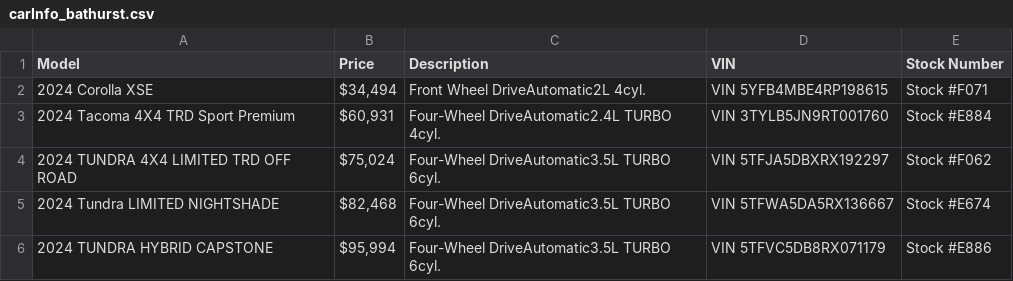
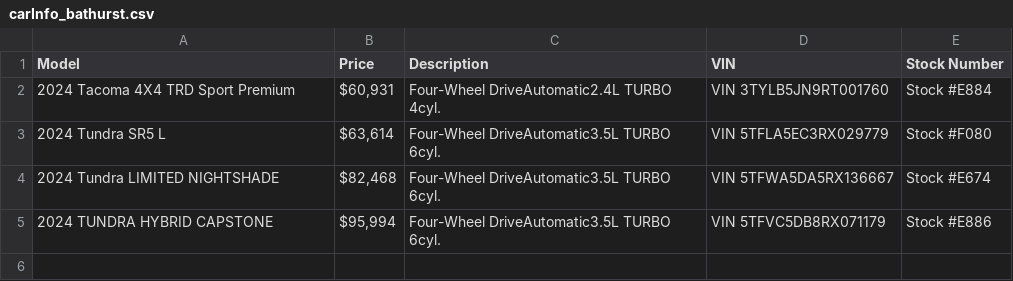
Before and after one commit to gitony0101/X4DS, a CSV file: Projects/scrapping_js/carInfo_bathurst.csv, drawn as a sheet; removed rows and columns are numbered as before the commit, all else as after; the diff names each change by its address in the sheet, - before the commit and + after, or states it on an @@ line.

```diff
--- a/Projects/scrapping_js/carInfo_bathurst.csv
+++ b/Projects/scrapping_js/carInfo_bathurst.csv
-row 2: 2024 Corolla XSE | $34,494 | Front Wheel DriveAutomatic2L 4cyl. | VIN 5YFB4MBE4RP198615 | Stock #F071
-row 4: 2024 TUNDRA 4X4 LIMITED TRD OFF ROAD | $75,024 | Four-Wheel DriveAutomatic3.5L TURBO 6cyl. | VIN 5TFJA5DBXRX192297 | Stock #F062
+row 3: 2024 Tundra SR5 L | $63,614 | Four-Wheel DriveAutomatic3.5L TURBO 6cyl. | VIN 5TFLA5EC3RX029779 | Stock #F080
```
Also changed, not shown: Projects/scrapping_js/carInfo_amherst.csv, Projects/scrapping_js/carInfo_anchor.csv, 10 other files.
